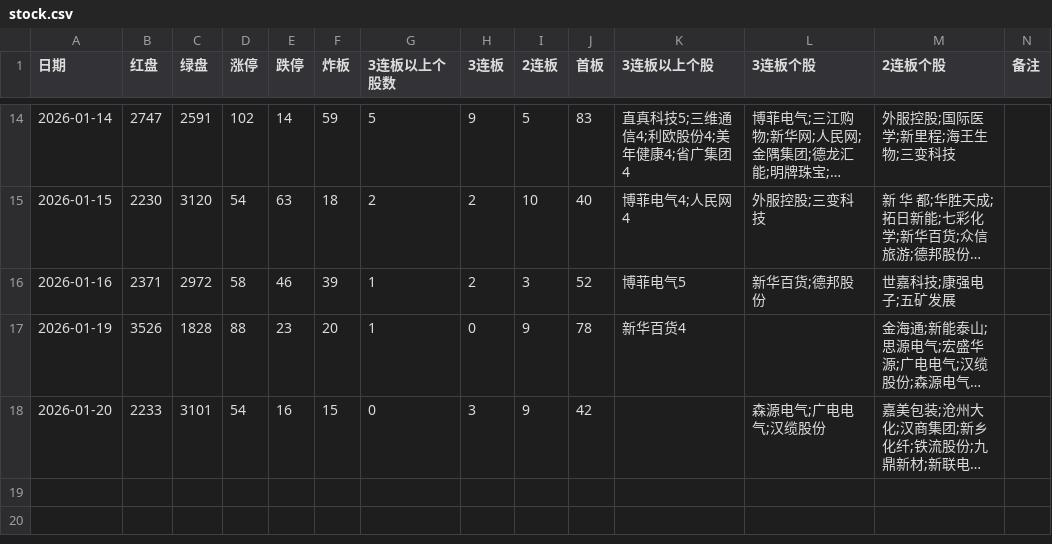
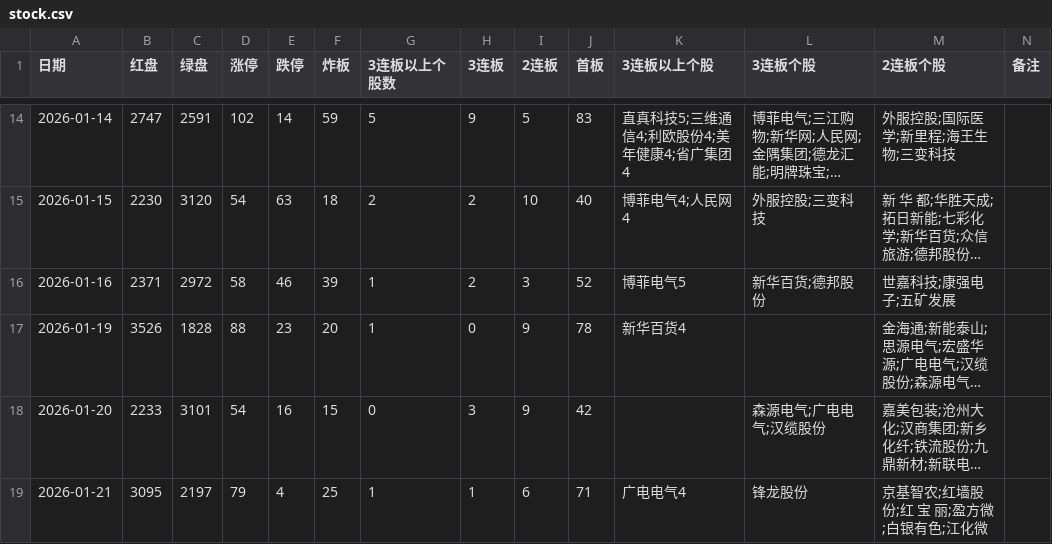
Before and after one commit to pangyouzhen/2026, a CSV file: sentiment/stock.csv, drawn as a sheet; only a part is shown, gaps mark what is left out; long unchanged cells end in …; the diff names each change by its address in the sheet, - before the commit and + after, or states it on an @@ line.

```diff
--- a/sentiment/stock.csv
+++ b/sentiment/stock.csv
+row 19: 2026-01-21 | 3095 | 2197 | 79 | 4 | 25 | 1 | 1 | 6 | 71 | 广电电气4 | 锋龙股份 | 京基智农;红墙股份;红 宝 丽;盈方微;白银有色;江化微
```
Also changed, not shown: 8 other files.
